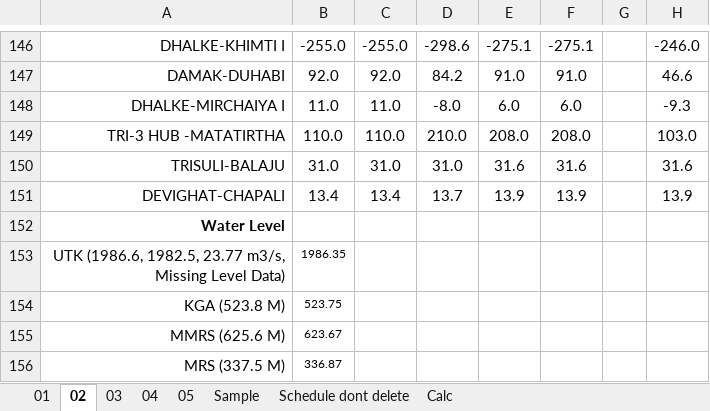
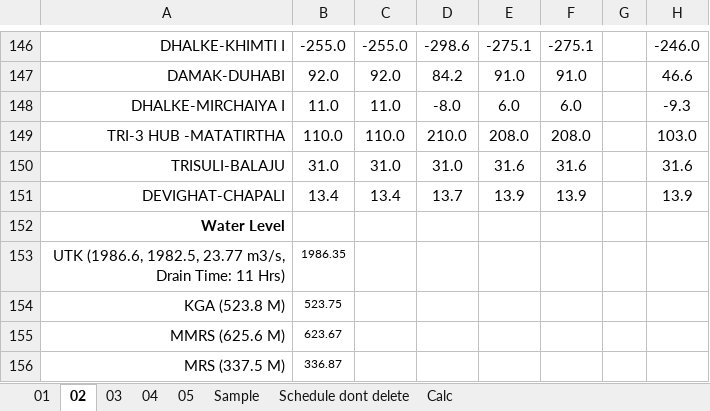
Before and after one commit to Bikramsth/LDC_DATA-ANALYZER, an Excel workbook: LDC_Data/Log Sheet 2083/LogSheet Jestha-2-2083.xlsx, sheet 02, drawn as a sheet; only a part is shown, gaps mark what is left out; values as stored, in another font and other column widths than the file's, no borders; conditional formats not drawn; the diff names each change by its address in the sheet, - before the commit and + after, or states it on an @@ line.

```diff
--- a/LDC_Data/Log Sheet 2083/LogSheet Jestha-2-2083.xlsx (sheet 02)
+++ b/LDC_Data/Log Sheet 2083/LogSheet Jestha-2-2083.xlsx (sheet 02)
-A153: …23.77 m3/s, Missing Level Data)
+A153: …23.77 m3/s, Drain Time: 11 Hrs)
```
Also changed, not shown: sheet 05, hidden cells.
